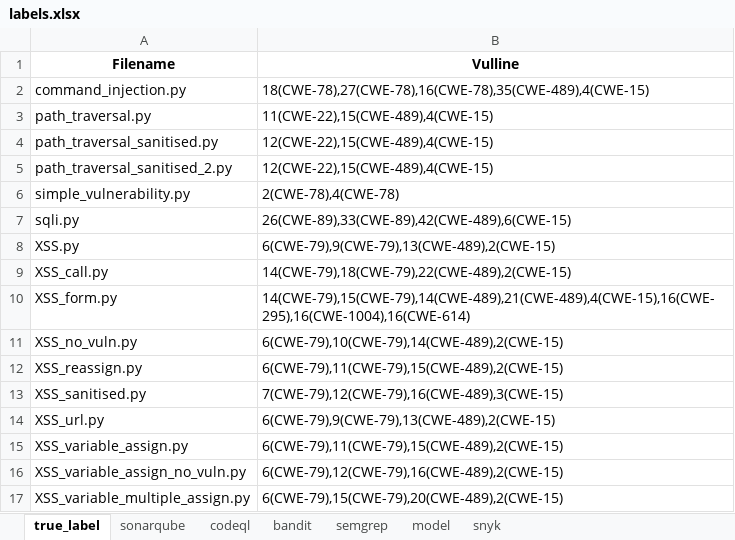
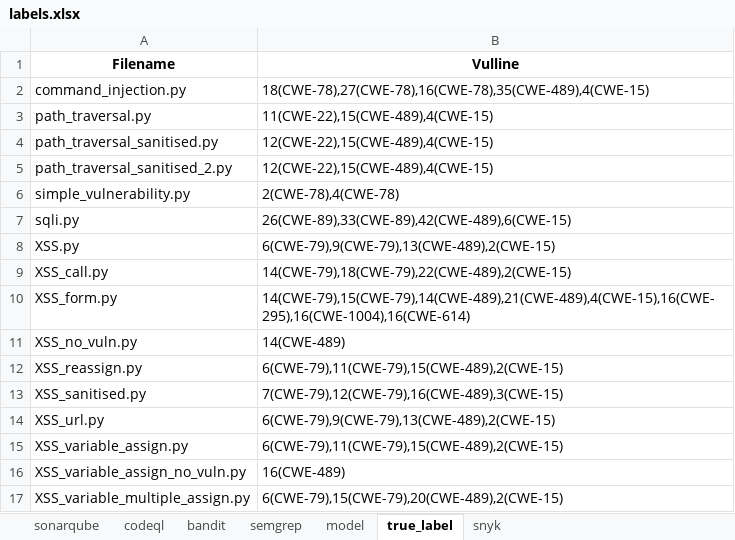
Before and after one commit to abakhshandeh/ChatGPTasSAST, an Excel workbook: Data sets/PyT1/labels.xlsx, sheet true_label, drawn as a sheet; values as stored, in another font and other column widths than the file's, no borders; the diff names each change by its address in the sheet, - before the commit and + after, or states it on an @@ line.

Commit message:
updated labels

```diff
--- a/Data sets/PyT1/labels.xlsx (sheet true_label)
+++ b/Data sets/PyT1/labels.xlsx (sheet true_label)
@@ sheet tab order changed: sonarqube | codeql | bandit | semgrep | model | true_label | snyk @@
-B11 (Vulline): 6(CWE-79),10(CWE-79),14(CWE-489),2(CWE-15)
+B11 (Vulline): 14(CWE-489)
-B16 (Vulline): 6(CWE-79),12(CWE-79),16(CWE-489),2(CWE-15)
+B16 (Vulline): 16(CWE-489)
```
